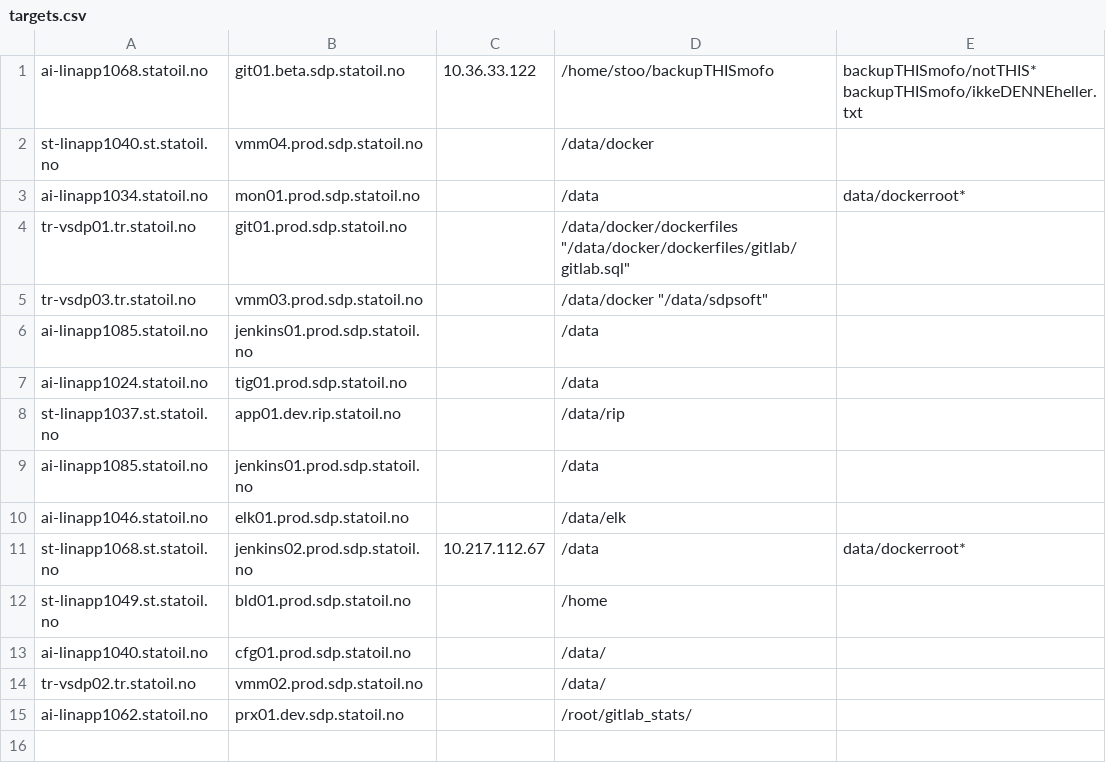
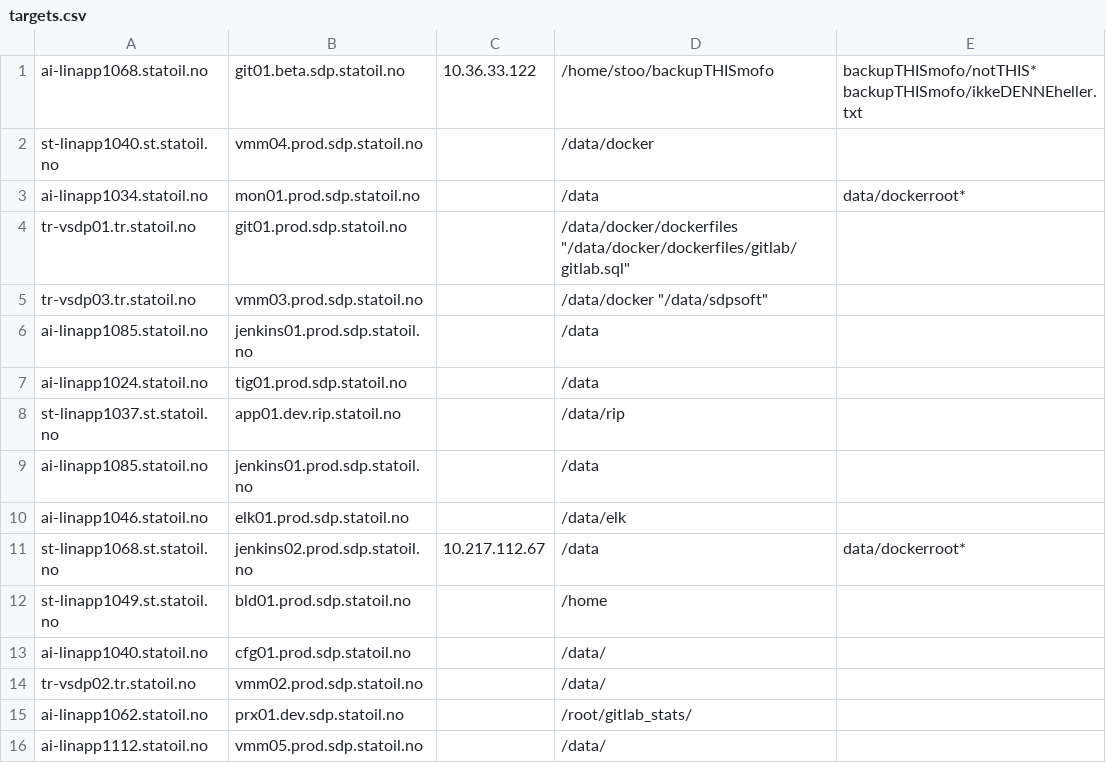
Before and after one commit to equinor/sdp-backup, a CSV file: targets.csv, drawn as a sheet.

Commit message:
adding new vmm host to backup scheme

```diff
--- a/targets.csv
+++ b/targets.csv
@@ -15 +15,2 @@ tr-vsdp02.tr.statoil.no;vmm02.prod.sdp.statoil.no;;"/data/";
 ai-linapp1062.statoil.no;prx01.dev.sdp.statoil.no;;"/root/gitlab_stats/";
+ai-linapp1112.statoil.no;vmm05.prod.sdp.statoil.no;;"/data/";
```
